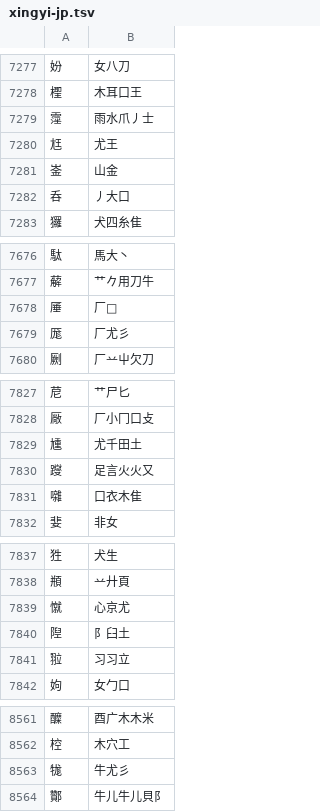
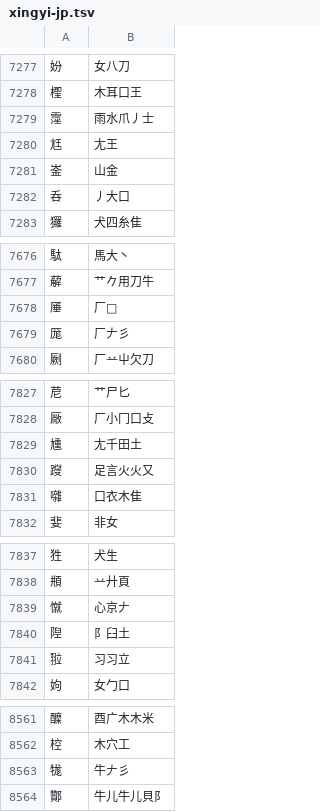
Before and after one commit to chenlin014/jiezi, a TSV file: table/xingyi-jp.tsv, drawn as a sheet; only a part is shown, gaps mark what is left out; the diff covers the shown part only.

```diff
--- a/table/xingyi-jp.tsv
+++ b/table/xingyi-jp.tsv
@@ -7279,3 +7279,3 @@
 霪	雨水爪丿士
-尪	尤王
+尪	尢王
 崟	山金
@@ -7678,3 +7678,3 @@
 厜	厂𠦒
-厖	厂尤彡
+厖	厂𠂇彡
 劂	厂䒑屮欠刀
@@ -7828,3 +7828,3 @@
 厰	厂小冂口攴
-尰	尤千田土
+尰	尢千田土
 躞	足言火火又
@@ -7838,3 +7838,3 @@
 頩	䒑廾頁
-憱	心京尤
+憱	心京𠂇
 隉	阝臼土
@@ -8562,3 +8562,3 @@
 椌	木穴工
-牻	牛尤彡
+牻	牛𠂇彡
 酇	牛儿牛儿貝阝
```
Also changed, not shown: 50 edited cells elsewhere in this file, table/siyuan.tsv, table/xingyi-ft.tsv, 2 other files.
